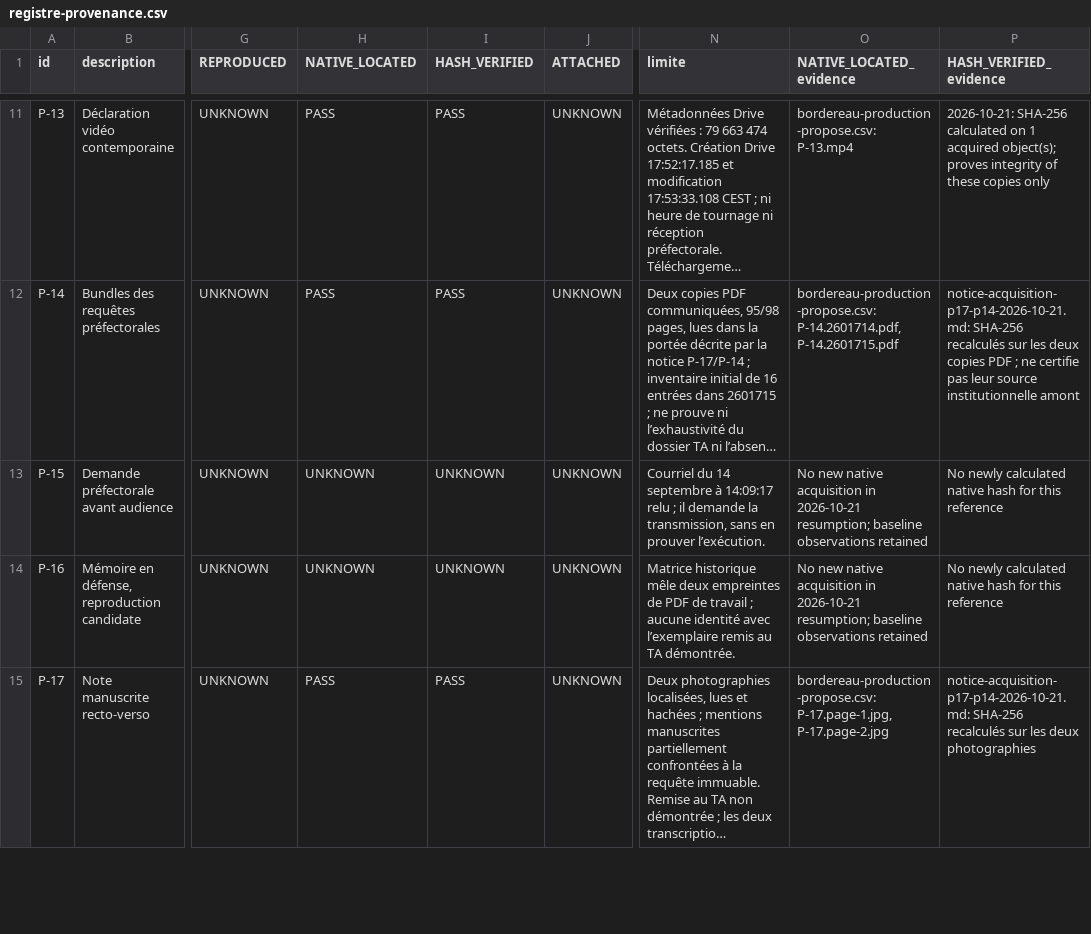
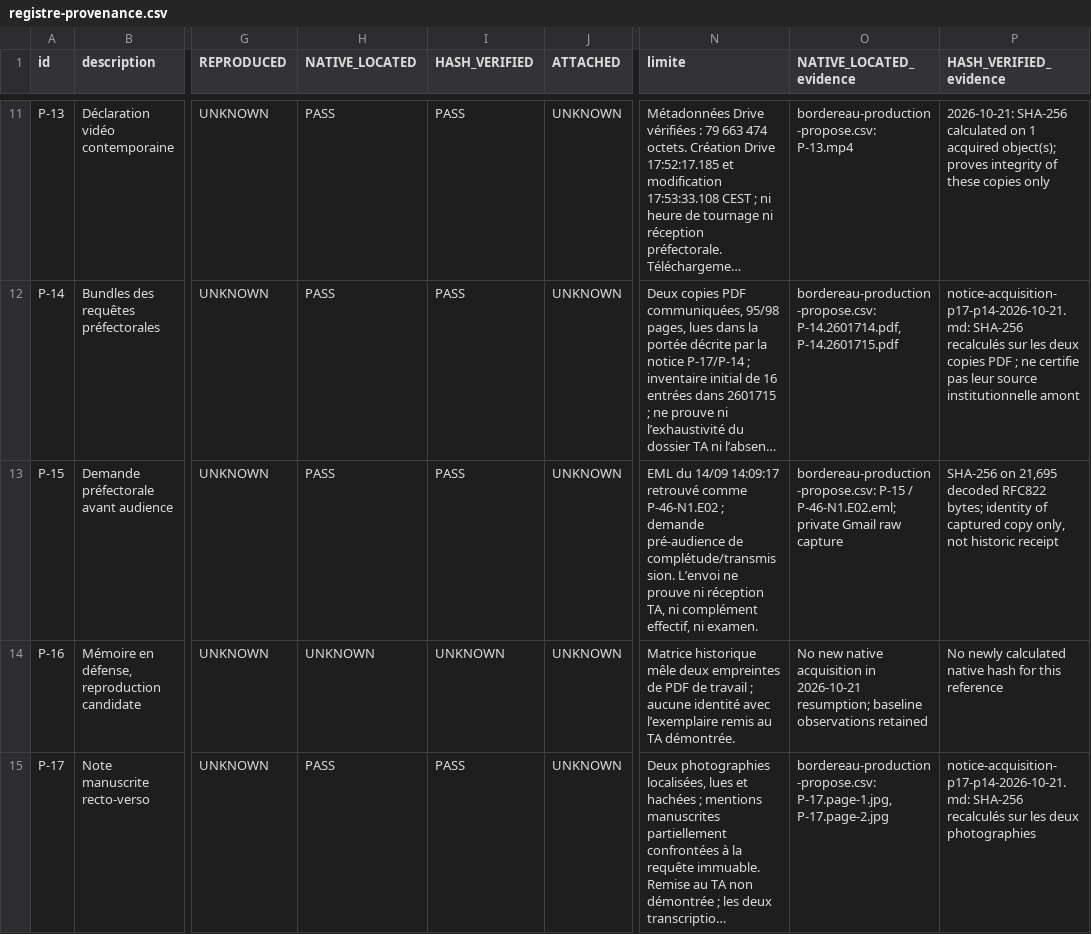
Before and after one commit to JeanHuguesRobert/barons-Mariani, a CSV file: research/senatoriales-2026/complement-2026-6589-sen/registre-provenance.csv, drawn as a sheet; only a part is shown, gaps mark what is left out; long unchanged cells end in …; the diff names each change by its address in the sheet, - before the commit and + after, or states it on an @@ line.

```diff
--- a/research/senatoriales-2026/complement-2026-6589-sen/registre-provenance.csv
+++ b/research/senatoriales-2026/complement-2026-6589-sen/registre-provenance.csv
-H13 (NATIVE_LOCATED): UNKNOWN
+H13 (NATIVE_LOCATED): PASS
-I13 (HASH_VERIFIED): UNKNOWN
+I13 (HASH_VERIFIED): PASS
-N13 (limite): Courriel du 14 septembre à 14:09:17 relu ; il demande la transmission, sans en prouver l’exécution.
+N13 (limite): EML du 14/09 14:09:17 retrouvé comme P-46-N1.E02 ; demande pré-audience de complétude/transmission. L’envoi ne prouve ni réception TA, ni complément effectif, ni examen.
-O13 (NATIVE_LOCATED_evidence): No new native acquisition in 2026-10-21 resumption; baseline observations retained
+O13 (NATIVE_LOCATED_evidence): bordereau-production-propose.csv: P-15 / P-46-N1.E02.eml; private Gmail raw capture
-P13 (HASH_VERIFIED_evidence): No newly calculated native hash for this reference
+P13 (HASH_VERIFIED_evidence): SHA-256 on 21,695 decoded RFC822 bytes; identity of captured copy only, not historic receipt
```
Also changed, not shown: research/senatoriales-2026/complement-2026-6589-sen/bordereau-production-propose.csv, 4 other files.
